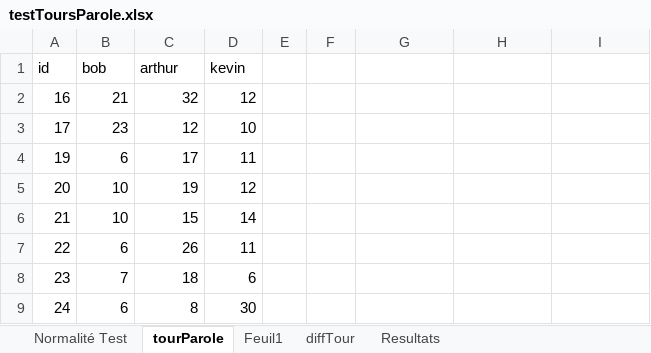
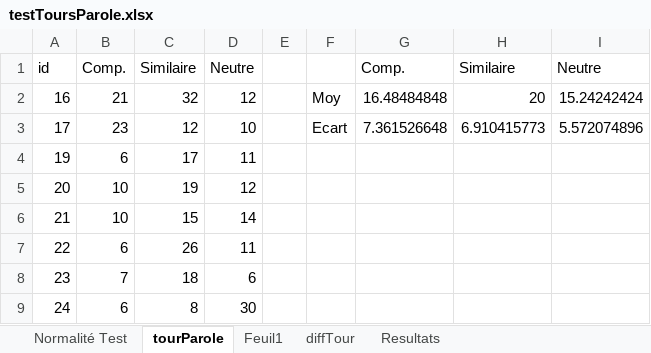
Before and after one commit to Olydia/Discolog, an Excel workbook: ToM/compVsMimic_Etude/EtudeFinale/Resultats/testToursParole.xlsx, sheet tourParole, drawn as a sheet; only a part is shown; values as stored, in another font and other column widths than the file's, no borders; charts and pictures not drawn; removed rows and columns are numbered as before the commit, all else as after; the diff names each change by its address in the sheet, - before the commit and + after, or states it on an @@ line.

```diff
--- a/ToM/compVsMimic_Etude/EtudeFinale/Resultats/testToursParole.xlsx (sheet tourParole)
+++ b/ToM/compVsMimic_Etude/EtudeFinale/Resultats/testToursParole.xlsx (sheet tourParole)
-row 1: id | bob | arthur | kevin
+row 1: id | Comp. | Similaire | Neutre |  |  | Comp. | Similaire | Neutre
-F2: (empty)
+F2: Moy
-G2: (empty)
+G2: 16.48484848
-H2: (empty)
+H2: 20
-I2: (empty)
+I2: 15.24242424
-F3: (empty)
+F3: Ecart
-G3: (empty)
+G3: 7.361526648
-H3: (empty)
+H3: 6.910415773
-I3: (empty)
+I3: 5.572074896
```
Also changed, not shown: charts or pictures, ToM/compVsMimic_Etude/EtudeFinale/Resultats/JointGain.xlsx, ToM/compVsMimic_Etude/EtudeFinale/Resultats/confortData.xlsx.
